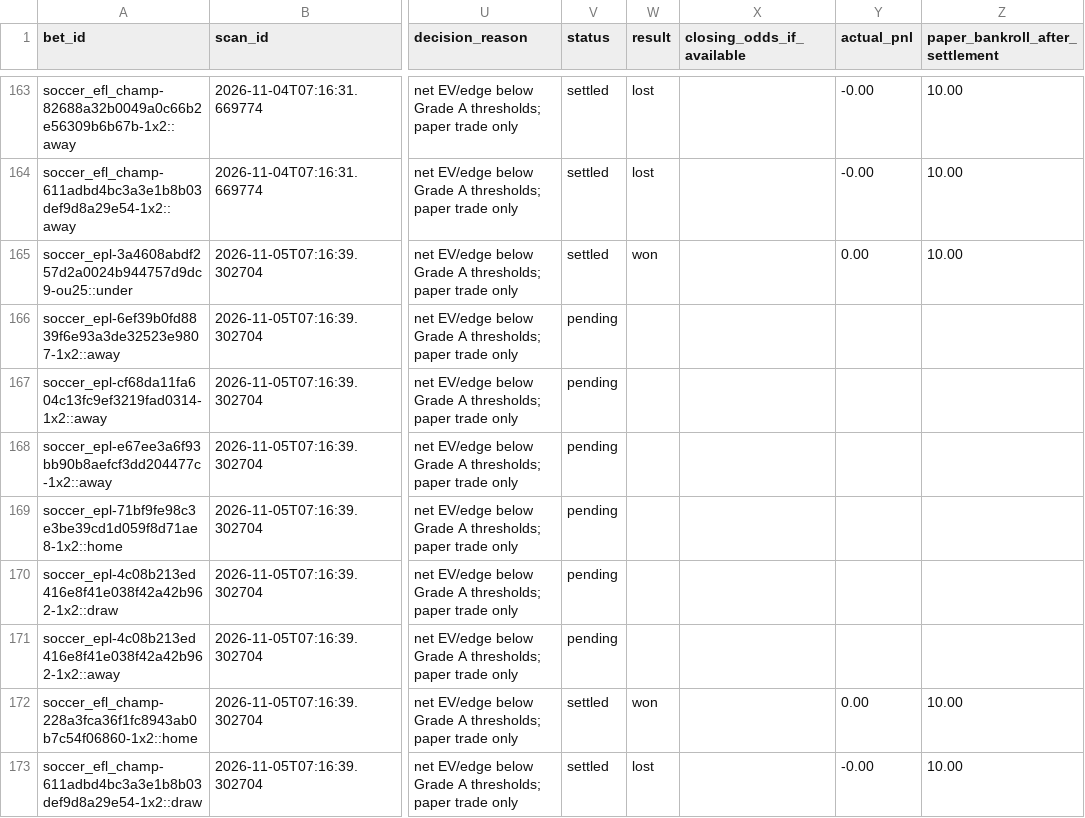
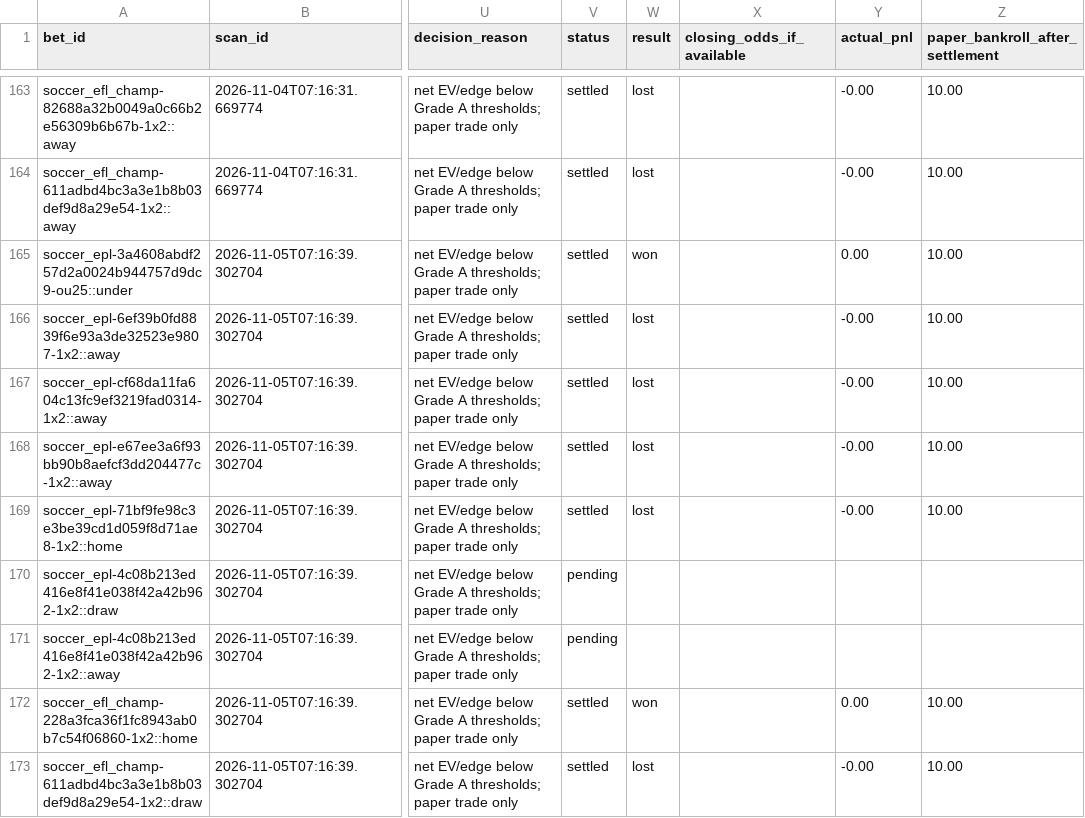
Before and after one commit to frazwil19-gif/prediction-markets-lab, a CSV file: paper_ledger/paper_bets.csv, drawn as a sheet; only a part is shown, gaps mark what is left out; the diff covers the shown part only; the diff names each change by its address in the sheet, - before the commit and + after, or states it on an @@ line.

```diff
--- a/paper_ledger/paper_bets.csv
+++ b/paper_ledger/paper_bets.csv
-V166:V169 (status): pending
+V166:V169 (status): settled
-W166:W169 (result): (empty)
+W166:W169 (result): lost
-Y166:Y169 (actual_pnl): (empty)
+Y166:Y169 (actual_pnl): -0.00
-Z166:Z169 (paper_bankroll_after_settlement): (empty)
+Z166:Z169 (paper_bankroll_after_settlement): 10.00
```
Also changed, not shown: 80 edited cells elsewhere in this file, settlement_archive/shadow_fixture_comparison.csv, 28 other files.
